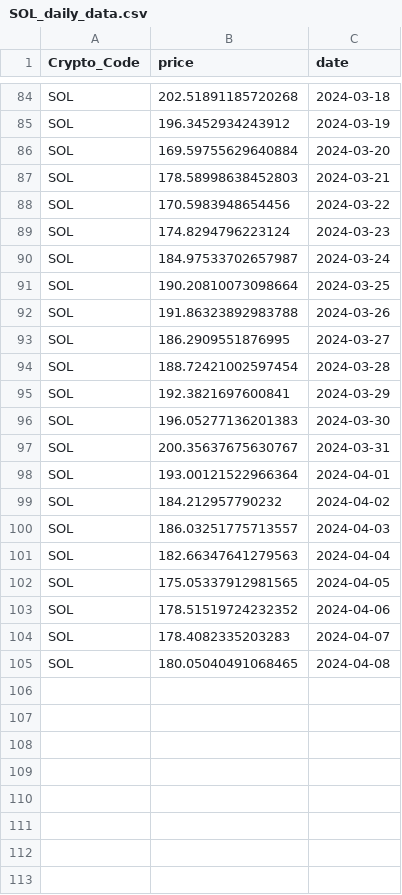
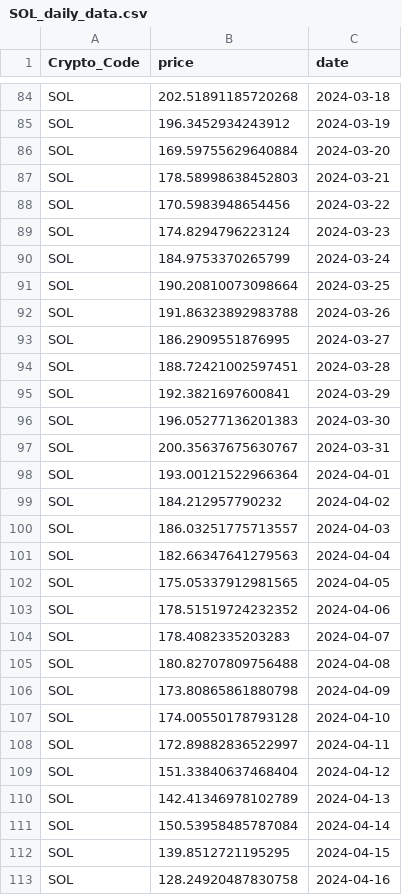
Before and after one commit to thuerand/Gruppenarbeit_ADS, a CSV file: data_cryptocurrency_rate/SOL_daily_data.csv, drawn as a sheet; only a part is shown, gaps mark what is left out.

```diff
--- a/data_cryptocurrency_rate/SOL_daily_data.csv
+++ b/data_cryptocurrency_rate/SOL_daily_data.csv
@@ -89,3 +89,3 @@ SOL,170.5983948654456,2024-03-22
 SOL,174.8294796223124,2024-03-23
-SOL,184.97533702657987,2024-03-24
+SOL,184.9753370265799,2024-03-24
 SOL,190.20810073098664,2024-03-25
@@ -93,3 +93,3 @@ SOL,191.86323892983788,2024-03-26
 SOL,186.2909551876995,2024-03-27
-SOL,188.72421002597454,2024-03-28
+SOL,188.72421002597451,2024-03-28
 SOL,192.3821697600841,2024-03-29
@@ -104,2 +104,10 @@ SOL,178.51519724232352,2024-04-06
 SOL,178.4082335203283,2024-04-07
-SOL,180.05040491068465,2024-04-08
+SOL,180.82707809756488,2024-04-08
+SOL,173.80865861880798,2024-04-09
+SOL,174.00550178793128,2024-04-10
+SOL,172.89882836522997,2024-04-11
+SOL,151.33840637468404,2024-04-12
+SOL,142.41346978102789,2024-04-13
+SOL,150.53958485787084,2024-04-14
+SOL,139.8512721195295,2024-04-15
+SOL,128.24920487830758,2024-04-16
```
Also changed, not shown: Data_cryptonews/BTC_cryptonews.csv, Data_cryptonews/ETH_cryptonews.csv, 9 other files.
